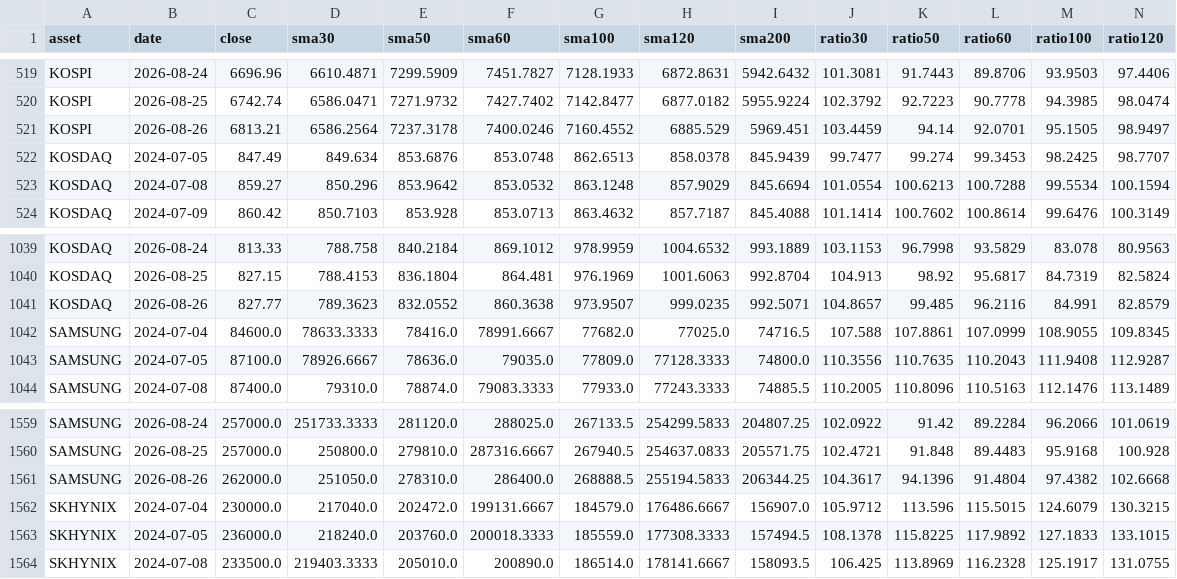
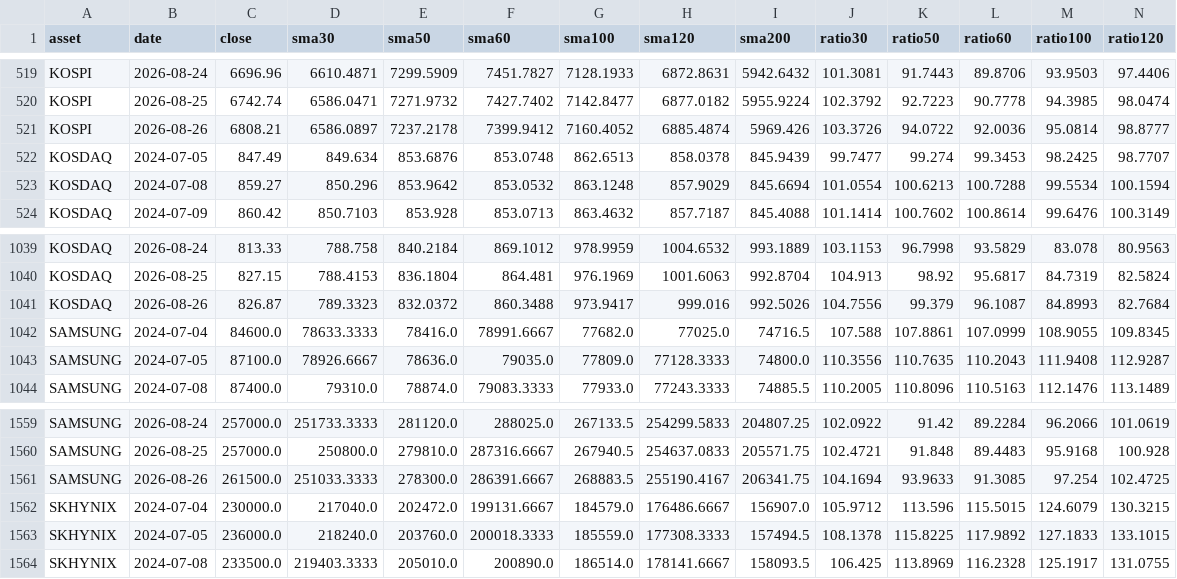
Before and after one commit to JungMin-4287/global-macro-korea-regime-dashboard, a CSV file: docs/data/market_history.csv, drawn as a sheet; only a part is shown, gaps mark what is left out; the diff covers the shown part only; the diff names each change by its address in the sheet, - before the commit and + after, or states it on an @@ line.

```diff
--- a/docs/data/market_history.csv
+++ b/docs/data/market_history.csv
-C521 (close): 6813.21
+C521 (close): 6808.21
-D521 (sma30): 6586.2564
+D521 (sma30): 6586.0897
-E521 (sma50): 7237.3178
+E521 (sma50): 7237.2178
-F521 (sma60): 7400.0246
+F521 (sma60): 7399.9412
-G521 (sma100): 7160.4552
+G521 (sma100): 7160.4052
-H521 (sma120): 6885.529
+H521 (sma120): 6885.4874
-I521 (sma200): 5969.451
+I521 (sma200): 5969.426
-J521 (ratio30): 103.4459
+J521 (ratio30): 103.3726
-K521 (ratio50): 94.14
+K521 (ratio50): 94.0722
-L521 (ratio60): 92.0701
+L521 (ratio60): 92.0036
-M521 (ratio100): 95.1505
+M521 (ratio100): 95.0814
-N521 (ratio120): 98.9497
+N521 (ratio120): 98.8777
-C1041 (close): 827.77
+C1041 (close): 826.87
-D1041 (sma30): 789.3623
+D1041 (sma30): 789.3323
-E1041 (sma50): 832.0552
+E1041 (sma50): 832.0372
-F1041 (sma60): 860.3638
+F1041 (sma60): 860.3488
-G1041 (sma100): 973.9507
+G1041 (sma100): 973.9417
-H1041 (sma120): 999.0235
+H1041 (sma120): 999.016
-I1041 (sma200): 992.5071
+I1041 (sma200): 992.5026
-J1041 (ratio30): 104.8657
+J1041 (ratio30): 104.7556
-K1041 (ratio50): 99.485
+K1041 (ratio50): 99.379
-L1041 (ratio60): 96.2116
+L1041 (ratio60): 96.1087
-M1041 (ratio100): 84.991
+M1041 (ratio100): 84.8993
-N1041 (ratio120): 82.8579
+N1041 (ratio120): 82.7684
-C1561 (close): 262000.0
+C1561 (close): 261500.0
-D1561 (sma30): 251050.0
+D1561 (sma30): 251033.3333
-E1561 (sma50): 278310.0
+E1561 (sma50): 278300.0
-F1561 (sma60): 286400.0
+F1561 (sma60): 286391.6667
-G1561 (sma100): 268888.5
+G1561 (sma100): 268883.5
-H1561 (sma120): 255194.5833
+H1561 (sma120): 255190.4167
-I1561 (sma200): 206344.25
+I1561 (sma200): 206341.75
-J1561 (ratio30): 104.3617
+J1561 (ratio30): 104.1694
-K1561 (ratio50): 94.1396
+K1561 (ratio50): 93.9633
-L1561 (ratio60): 91.4804
+L1561 (ratio60): 91.3085
-M1561 (ratio100): 97.4382
+M1561 (ratio100): 97.254
-N1561 (ratio120): 102.6668
+N1561 (ratio120): 102.4725
```
Also changed, not shown: 60 edited cells elsewhere in this file, docs/data/correction_flow_map.csv, docs/data/daily_archive.csv, 4 other files.
